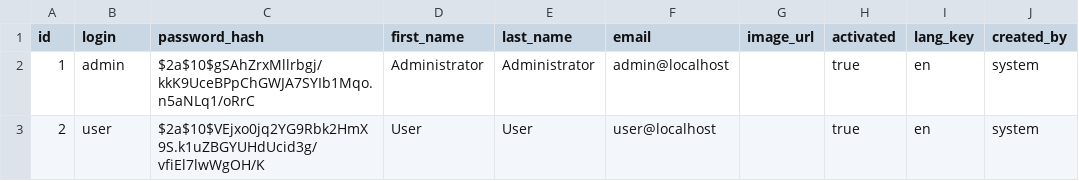
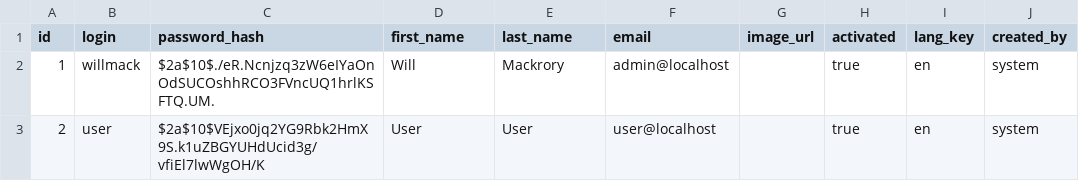
Before and after one commit to WillMack1210/project, a CSV file: src/main/resources/config/liquibase/data/user.csv, drawn as a sheet; only a part is shown; the diff names each change by its address in the sheet, - before the commit and + after, or states it on an @@ line.

Commit message:
No dummy data loads in on local host, changed admin account name and password, updated readme

```diff
--- a/src/main/resources/config/liquibase/data/user.csv
+++ b/src/main/resources/config/liquibase/data/user.csv
-B2 (login): admin
+B2 (login): willmack
-C2 (password_hash): $2a$10$gSAhZrxMllrbgj/kkK9UceBPpChGWJA7SYIb1Mqo.n5aNLq1/oRrC
+C2 (password_hash): $2a$10$./eR.Ncnjzq3zW6eIYaOnOdSUCOshhRCO3FVncUQ1hrlKSFTQ.UM.
-D2 (first_name): Administrator
+D2 (first_name): Will
-E2 (last_name): Administrator
+E2 (last_name): Mackrory
```
Also changed, not shown: 4 other files.
